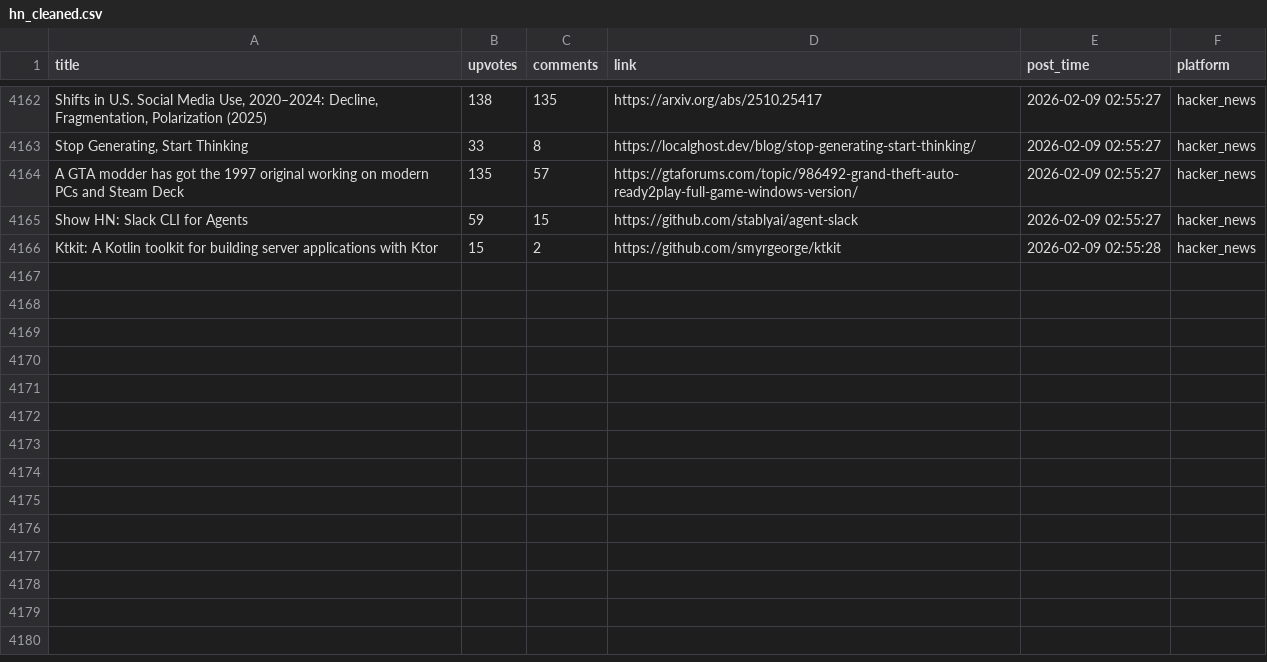
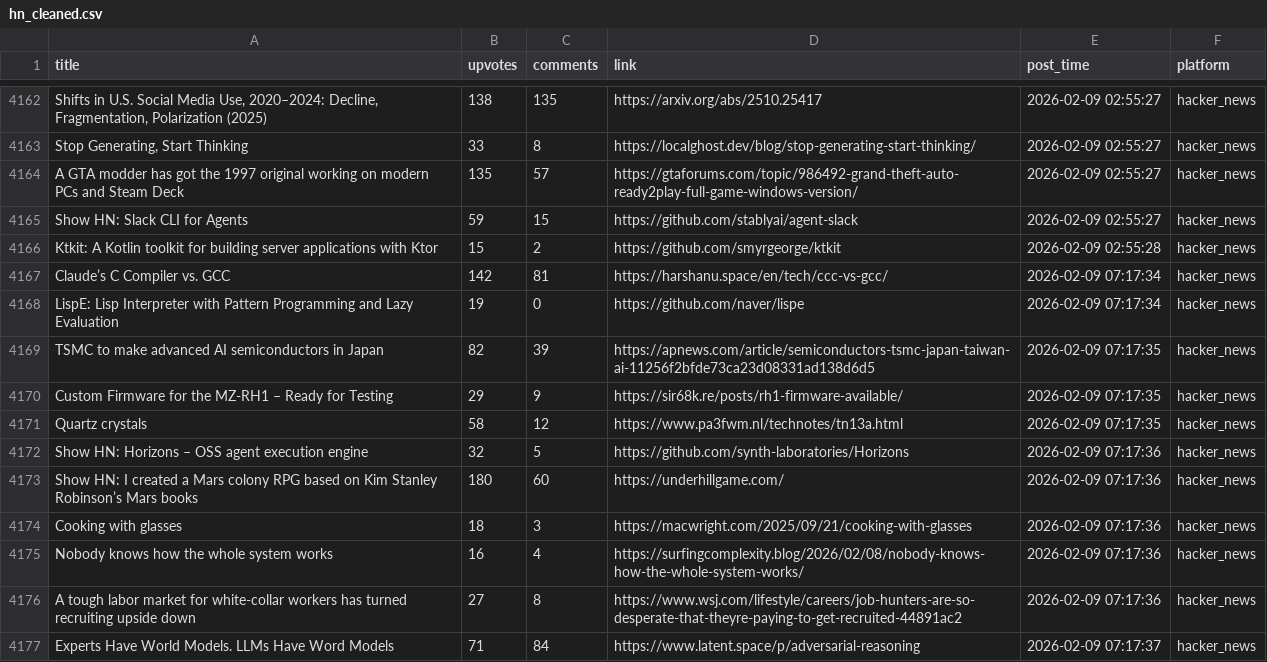
Before and after one commit to codemmaann/web-scrapping-project, a CSV file: clean_data/hn_cleaned.csv, drawn as a sheet; only a part is shown, gaps mark what is left out; the diff names each change by its address in the sheet, - before the commit and + after, or states it on an @@ line.

```diff
--- a/clean_data/hn_cleaned.csv
+++ b/clean_data/hn_cleaned.csv
+row 4167: Claude’s C Compiler vs. GCC | 142 | 81 | https://harshanu.space/en/tech/ccc-vs-gcc/ | 2026-02-09 07:17:34 | hacker_news
+row 4168: LispE: Lisp Interpreter with Pattern Programming and Lazy Evaluation | 19 | 0 | https://github.com/naver/lispe | 2026-02-09 07:17:34 | hacker_news
+row 4169: TSMC to make advanced AI semiconductors in Japan | 82 | 39 | https://apnews.com/article/semiconductors-tsmc-japan-taiwan-ai-11256f2bfde73ca23d08331ad138d6d5 | 2026-02-09 07:17:35 | hacker_news
+row 4170: Custom Firmware for the MZ-RH1 – Ready for Testing | 29 | 9 | https://sir68k.re/posts/rh1-firmware-available/ | 2026-02-09 07:17:35 | hacker_news
+row 4171: Quartz crystals | 58 | 12 | https://www.pa3fwm.nl/technotes/tn13a.html | 2026-02-09 07:17:35 | hacker_news
+row 4172: Show HN: Horizons – OSS agent execution engine | 32 | 5 | https://github.com/synth-laboratories/Horizons | 2026-02-09 07:17:36 | hacker_news
+row 4173: Show HN: I created a Mars colony RPG based on Kim Stanley Robinson’s Mars books | 180 | 60 | https://underhillgame.com/ | 2026-02-09 07:17:36 | hacker_news
+row 4174: Cooking with glasses | 18 | 3 | https://macwright.com/2025/09/21/cooking-with-glasses | 2026-02-09 07:17:36 | hacker_news
+row 4175: Nobody knows how the whole system works | 16 | 4 | https://surfingcomplexity.blog/2026/02/08/nobody-knows-how-the-whole-system-works/ | 2026-02-09 07:17:36 | hacker_news
+row 4176: A tough labor market for white-collar workers has turned recruiting upside down | 27 | 8 | https://www.wsj.com/lifestyle/careers/job-hunters-are-so-desperate-that-theyre-paying-to-get-recruited-44891ac2 | 2026-02-09 07:17:36 | hacker_news
+row 4177: Experts Have World Models. LLMs Have Word Models | 71 | 84 | https://www.latent.space/p/adversarial-reasoning | 2026-02-09 07:17:37 | hacker_news
```
Also changed, not shown: clean_data/lobsters_clean.csv, raw_data/hn.csv, 9 other files.
